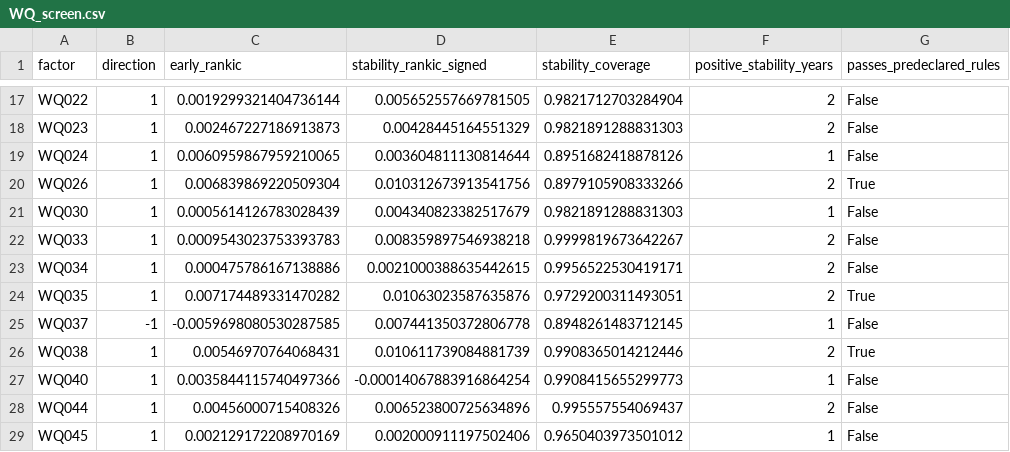
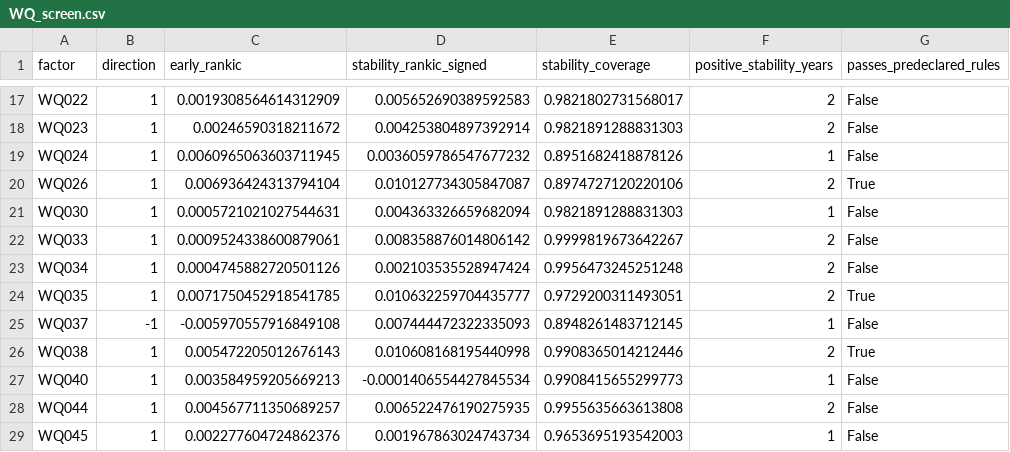
Before and after one commit to UtAstN/dsa5205-project2-final, a CSV file: results/WQ_screen.csv, drawn as a sheet; only a part is shown, gaps mark what is left out; the diff covers the shown part only; the diff names each change by its address in the sheet, - before the commit and + after, or states it on an @@ line.

```diff
--- a/results/WQ_screen.csv
+++ b/results/WQ_screen.csv
-C17 (early_rankic): 0.0019299321404736144
+C17 (early_rankic): 0.0019308564614312909
-D17 (stability_rankic_signed): 0.005652557669781505
+D17 (stability_rankic_signed): 0.005652690389592583
-E17 (stability_coverage): 0.9821712703284904
+E17 (stability_coverage): 0.9821802731568017
-C18 (early_rankic): 0.002467227186913873
+C18 (early_rankic): 0.00246590318211672
-D18 (stability_rankic_signed): 0.00428445164551329
+D18 (stability_rankic_signed): 0.004253804897392914
-C19 (early_rankic): 0.0060959867959210065
+C19 (early_rankic): 0.0060965063603711945
-D19 (stability_rankic_signed): 0.003604811130814644
+D19 (stability_rankic_signed): 0.0036059786547677232
-C20 (early_rankic): 0.006839869220509304
+C20 (early_rankic): 0.006936424313794104
-D20 (stability_rankic_signed): 0.010312673913541756
+D20 (stability_rankic_signed): 0.010127734305847087
-E20 (stability_coverage): 0.8979105908333266
+E20 (stability_coverage): 0.8974727120220106
-C21 (early_rankic): 0.0005614126783028439
+C21 (early_rankic): 0.0005721021027544631
-D21 (stability_rankic_signed): 0.004340823382517679
+D21 (stability_rankic_signed): 0.004363326659682094
-C22 (early_rankic): 0.0009543023753393783
+C22 (early_rankic): 0.0009524338600879061
-D22 (stability_rankic_signed): 0.008359897546938218
+D22 (stability_rankic_signed): 0.008358876014806142
-C23 (early_rankic): 0.000475786167138886
+C23 (early_rankic): 0.0004745882720501126
-D23 (stability_rankic_signed): 0.0021000388635442615
+D23 (stability_rankic_signed): 0.002103535528947424
-E23 (stability_coverage): 0.9956522530419171
+E23 (stability_coverage): 0.9956473245251248
-C24 (early_rankic): 0.007174489331470282
+C24 (early_rankic): 0.0071750452918541785
-D24 (stability_rankic_signed): 0.01063023587635876
+D24 (stability_rankic_signed): 0.010632259704435777
-C25 (early_rankic): -0.0059698080530287585
+C25 (early_rankic): -0.005970557916849108
-D25 (stability_rankic_signed): 0.007441350372806778
+D25 (stability_rankic_signed): 0.007444472322335093
-C26 (early_rankic): 0.00546970764068431
+C26 (early_rankic): 0.005472205012676143
-D26 (stability_rankic_signed): 0.010611739084881739
+D26 (stability_rankic_signed): 0.010608168195440998
-C27 (early_rankic): 0.0035844115740497366
+C27 (early_rankic): 0.003584959205669213
-D27 (stability_rankic_signed): -0.00014067883916864254
+D27 (stability_rankic_signed): -0.0001406554427845534
-C28 (early_rankic): 0.00456000715408326
+C28 (early_rankic): 0.004567711350689257
-D28 (stability_rankic_signed): 0.006523800725634896
+D28 (stability_rankic_signed): 0.006522476190275935
-E28 (stability_coverage): 0.995557554069437
+E28 (stability_coverage): 0.9955635663613808
-C29 (early_rankic): 0.002129172208970169
+C29 (early_rankic): 0.002277604724862376
-D29 (stability_rankic_signed): 0.002000911197502406
+D29 (stability_rankic_signed): 0.001967863024743734
-E29 (stability_coverage): 0.9650403973501012
+E29 (stability_coverage): 0.9653695193542003
```
Also changed, not shown: 47 edited cells elsewhere in this file, results/CV_comparison.csv, results/CV_scores.csv, 49 other files.
